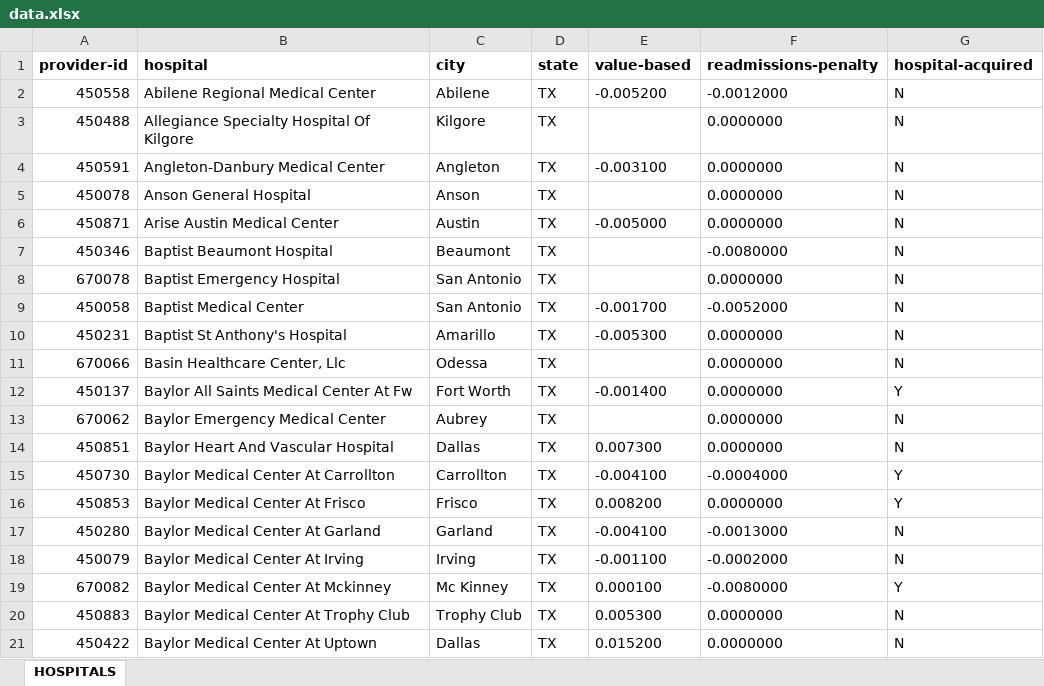
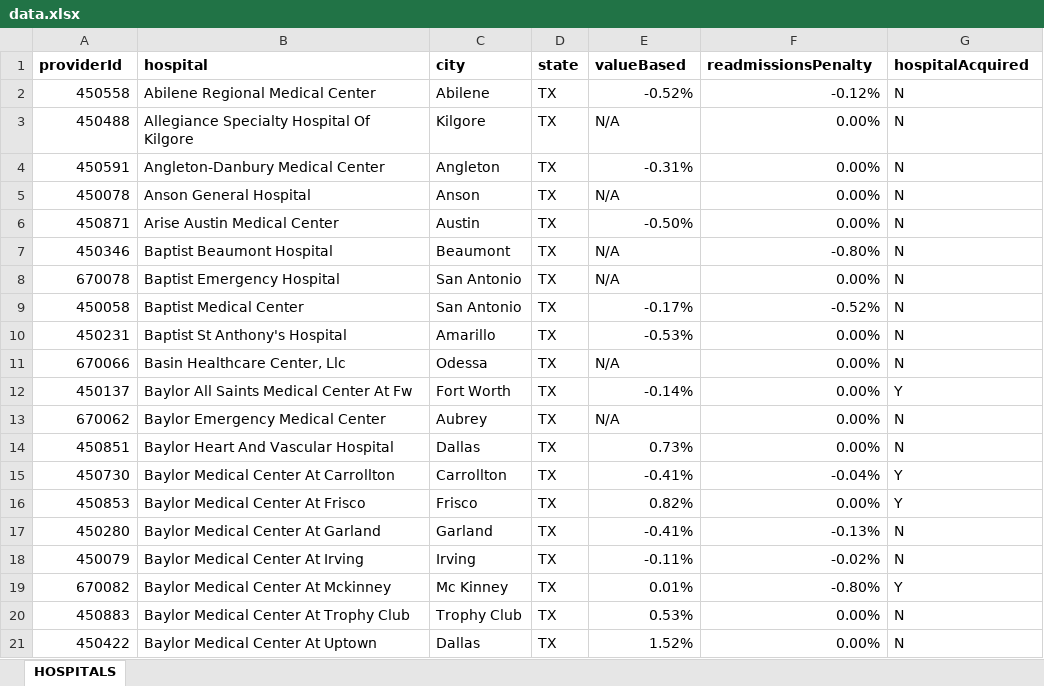
Before and after one commit to anniedaniel/hospital-table, an Excel workbook: data.xlsx, sheet HOSPITALS, drawn as a sheet; only a part is shown; values as stored, in another font and other column widths than the file's, no borders; charts and pictures not drawn; the diff covers the shown part only; the diff names each change by its address in the sheet, - before the commit and + after, or states it on an @@ line.

```diff
--- a/data.xlsx (sheet HOSPITALS)
+++ b/data.xlsx (sheet HOSPITALS)
-A1: provider-id
+A1: providerId
-E1: value-based
+E1: valueBased
-F1: readmissions-penalty
+F1: readmissionsPenalty
-G1: hospital-acquired
+G1: hospitalAcquired
-E2 (valueBased): -0.005200
+E2 (valueBased): -0.52%
-F2 (readmissionsPenalty): -0.0012000
+F2 (readmissionsPenalty): -0.12%
-E3 (valueBased): (empty)
+E3 (valueBased): N/A
-F3:F6 (readmissionsPenalty): 0.0000000
+F3:F6 (readmissionsPenalty): 0.00%
-E4 (valueBased): -0.003100
+E4 (valueBased): -0.31%
-E5 (valueBased): (empty)
+E5 (valueBased): N/A
-E6 (valueBased): -0.005000
+E6 (valueBased): -0.50%
-E7:E8 (valueBased): (empty)
+E7:E8 (valueBased): N/A
-F7 (readmissionsPenalty): -0.0080000
+F7 (readmissionsPenalty): -0.80%
-F8 (readmissionsPenalty): 0.0000000
+F8 (readmissionsPenalty): 0.00%
-E9 (valueBased): -0.001700
+E9 (valueBased): -0.17%
-F9 (readmissionsPenalty): -0.0052000
+F9 (readmissionsPenalty): -0.52%
-E10 (valueBased): -0.005300
+E10 (valueBased): -0.53%
-F10:F14 (readmissionsPenalty): 0.0000000
+F10:F14 (readmissionsPenalty): 0.00%
-E11 (valueBased): (empty)
+E11 (valueBased): N/A
-E12 (valueBased): -0.001400
+E12 (valueBased): -0.14%
-E13 (valueBased): (empty)
+E13 (valueBased): N/A
-E14 (valueBased): 0.007300
+E14 (valueBased): 0.73%
-E15 (valueBased): -0.004100
+E15 (valueBased): -0.41%
-F15 (readmissionsPenalty): -0.0004000
+F15 (readmissionsPenalty): -0.04%
-E16 (valueBased): 0.008200
+E16 (valueBased): 0.82%
-F16 (readmissionsPenalty): 0.0000000
+F16 (readmissionsPenalty): 0.00%
-E17 (valueBased): -0.004100
+E17 (valueBased): -0.41%
-F17 (readmissionsPenalty): -0.0013000
+F17 (readmissionsPenalty): -0.13%
-E18 (valueBased): -0.001100
+E18 (valueBased): -0.11%
-F18 (readmissionsPenalty): -0.0002000
+F18 (readmissionsPenalty): -0.02%
-E19 (valueBased): 0.000100
+E19 (valueBased): 0.01%
-F19 (readmissionsPenalty): -0.0080000
+F19 (readmissionsPenalty): -0.80%
-E20 (valueBased): 0.005300
+E20 (valueBased): 0.53%
-F20:F21 (readmissionsPenalty): 0.0000000
+F20:F21 (readmissionsPenalty): 0.00%
-E21 (valueBased): 0.015200
+E21 (valueBased): 1.52%
```
Also changed, not shown: 592 edited cells elsewhere in this sheet, 3 other files.
